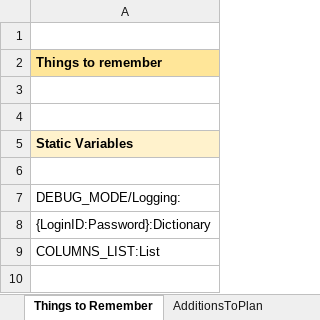
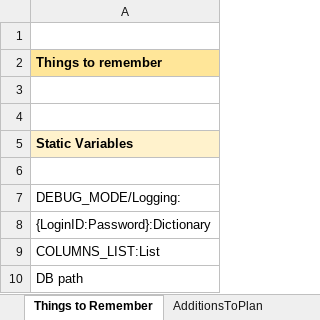
Before and after one commit to bangalorebyte-cohort28-1910/Csv_Uploader_Project, an Excel workbook: CSV_Uploader_Project_Plan.xlsx, sheet Things to Remember, drawn as a sheet; values as stored, in another font and other column widths than the file's, no borders; the diff names each change by its address in the sheet, - before the commit and + after, or states it on an @@ line.

```diff
--- a/CSV_Uploader_Project_Plan.xlsx (sheet Things to Remember)
+++ b/CSV_Uploader_Project_Plan.xlsx (sheet Things to Remember)
+row 10: DB path
```
Also changed, not shown: sheet Plan_Execution_Update, sheet Plan, sheet Suvarna.
